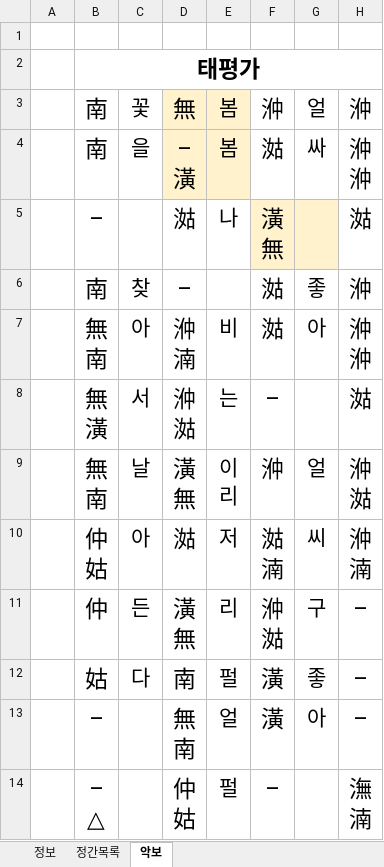
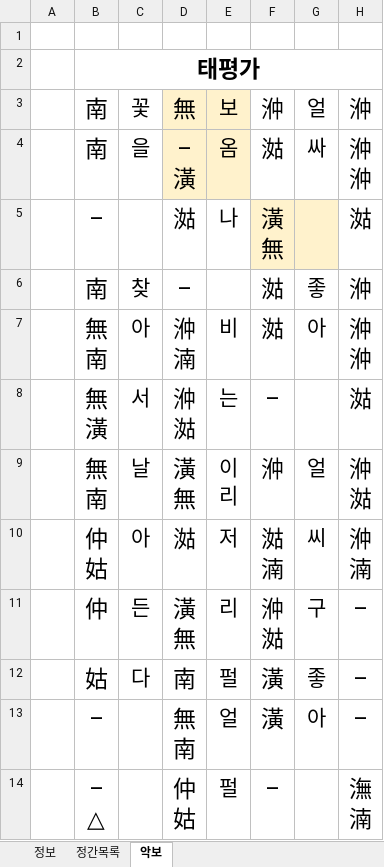
Before and after one commit to lks87454255/jeongganview-asset, an Excel workbook: sheets/민요/검수/태평가.xlsx, sheet 악보, drawn as a sheet; only a part is shown; values as stored, in another font and other column widths than the file's, no borders; the diff names each change by its address in the sheet, - before the commit and + after, or states it on an @@ line.

Commit message:
fix(sheets): 민요 검수 반영 (청춘가, 태평가, 통영 개타령, 풍년 노래)

```diff
--- a/sheets/민요/검수/태평가.xlsx (sheet 악보)
+++ b/sheets/민요/검수/태평가.xlsx (sheet 악보)
-E3: 봄
+E3: 보
-E4: 봄
+E4: 옴
```
Also changed, not shown: charts or pictures, sheets/민요/검수/청춘가.xlsx, sheets/민요/검수/통영 개타령.xlsx, 5 other files.
